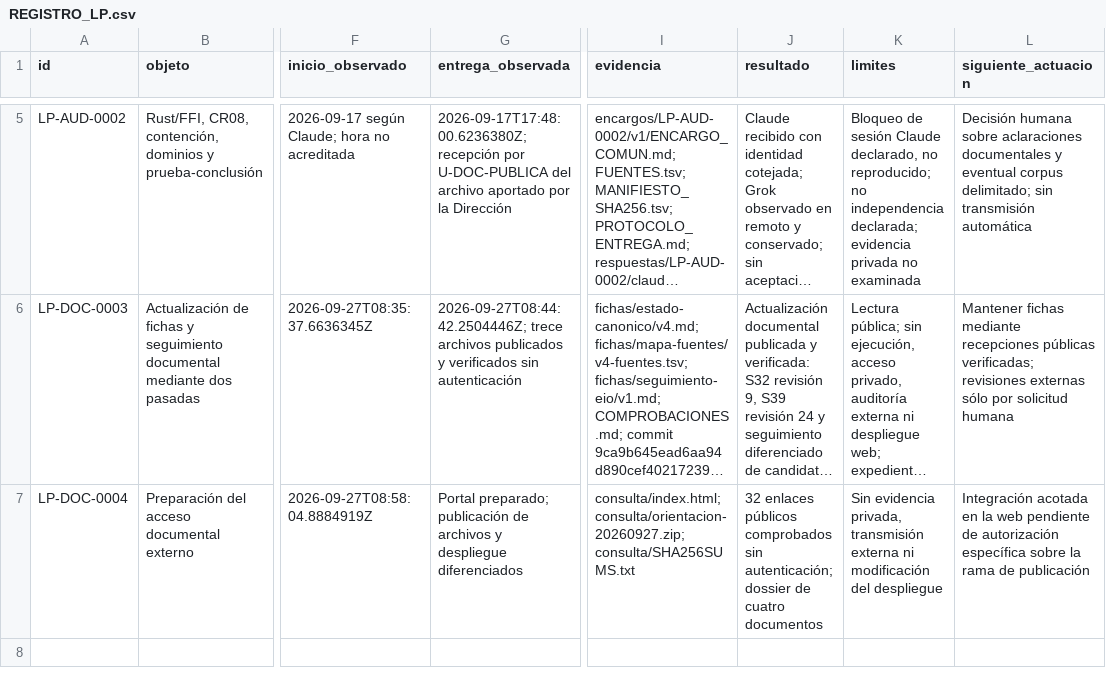
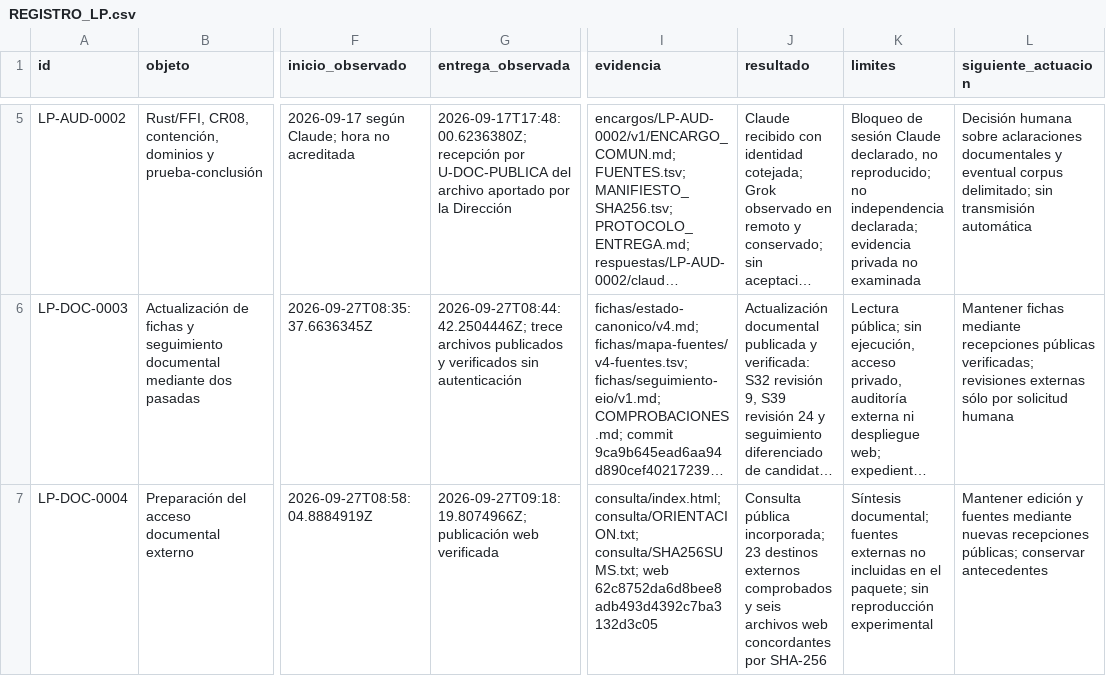
Before and after one commit to juantoniolloretegea/SVcustos-dataset, a CSV file: docs/laboratorio-de-infraestructura-SV/documentacion/revision-publica/REGISTRO_LP.csv, drawn as a sheet; only a part is shown, gaps mark what is left out; long unchanged cells end in …; the diff names each change by its address in the sheet, - before the commit and + after, or states it on an @@ line.

```diff
--- a/docs/laboratorio-de-infraestructura-SV/documentacion/revision-publica/REGISTRO_LP.csv
+++ b/docs/laboratorio-de-infraestructura-SV/documentacion/revision-publica/REGISTRO_LP.csv
-G7 (entrega_observada): Portal preparado; publicación de archivos y despliegue diferenciados
+G7 (entrega_observada): 2026-09-27T09:18:19.8074966Z; publicación web verificada
-I7 (evidencia): consulta/index.html; consulta/orientacion-20260927.zip; consulta/SHA256SUMS.txt
+I7 (evidencia): consulta/index.html; consulta/ORIENTACION.txt; consulta/SHA256SUMS.txt; web 62c8752da6d8bee8adb493d4392c7ba3132d3c05
-J7 (resultado): 32 enlaces públicos comprobados sin autenticación; dossier de cuatro documentos
+J7 (resultado): Consulta pública incorporada; 23 destinos externos comprobados y seis archivos web concordantes por SHA-256
-K7 (limites): Sin evidencia privada, transmisión externa ni modificación del despliegue
+K7 (limites): Síntesis documental; fuentes externas no incluidas en el paquete; sin reproducción experimental
-L7 (siguiente_actuacion): Integración acotada en la web pendiente de autorización específica sobre la rama de publicación
+L7 (siguiente_actuacion): Mantener edición y fuentes mediante nuevas recepciones públicas; conservar antecedentes
```
Also changed, not shown: docs/laboratorio-de-infraestructura-SV/documentacion/revision-publica/HISTORIAL_LP.csv, 5 other files.
